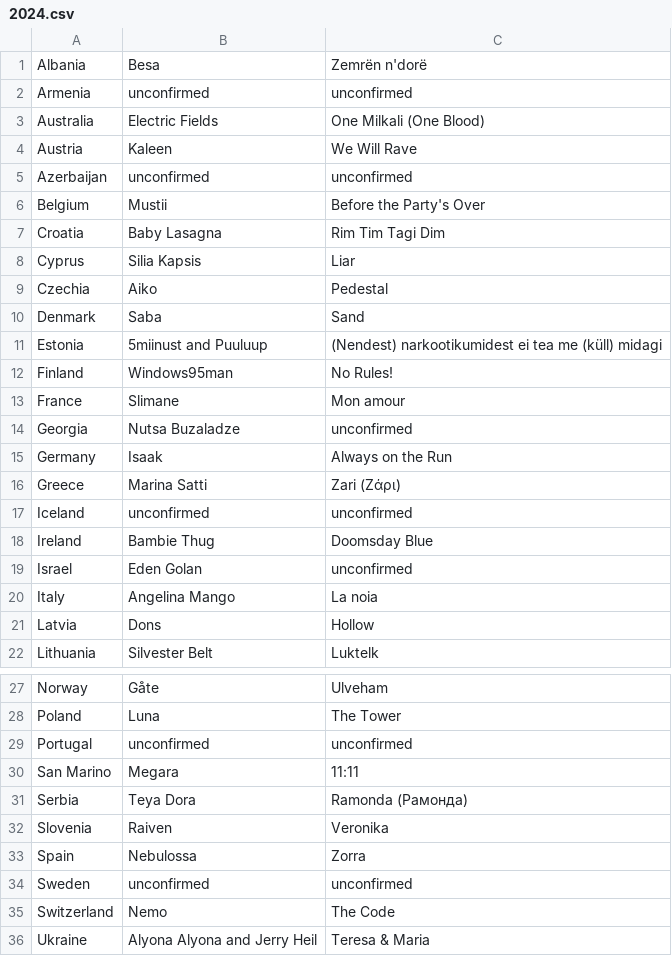
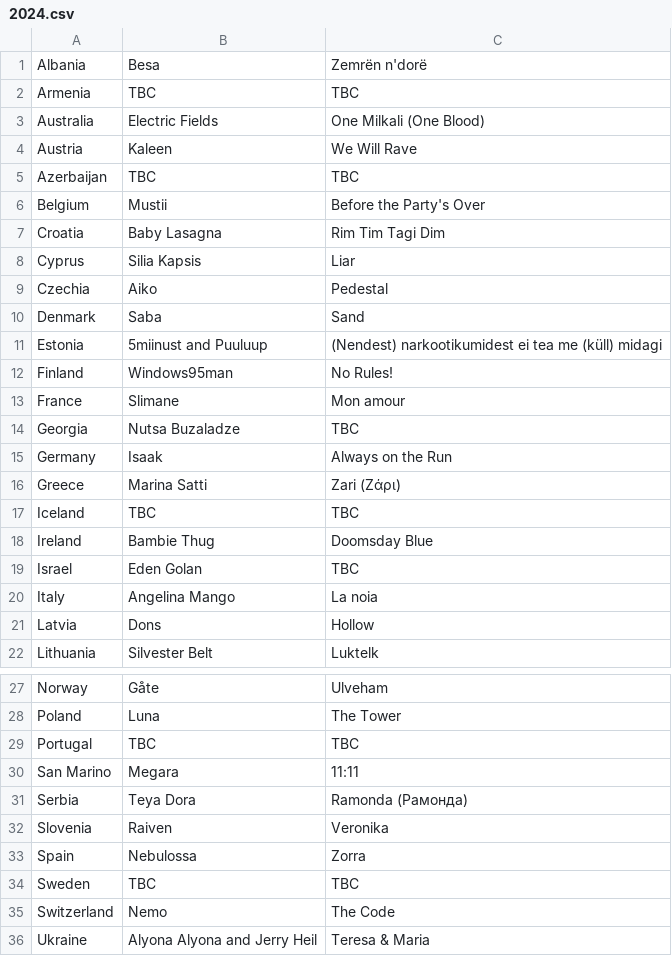
Before and after one commit to dannisteele/Eurovision-allocator, a CSV file: Set_Lists/CSV/2024.csv, drawn as a sheet; only a part is shown, gaps mark what is left out.

Commit message:
Update 2024.csv

```diff
--- a/Set_Lists/CSV/2024.csv
+++ b/Set_Lists/CSV/2024.csv
@@ -1,6 +1,6 @@
 Albania,Besa,"Zemrën n'dorë"
-Armenia,unconfirmed,unconfirmed
+Armenia,TBC,TBC
 Australia,"Electric Fields","One Milkali (One Blood)"
 Austria,Kaleen,"We Will Rave"
-Azerbaijan,unconfirmed,unconfirmed
+Azerbaijan,TBC,TBC
 Belgium,Mustii,"Before the Party's Over"
@@ -13,8 +13,8 @@ Finland,Windows95man,"No Rules!"
 France,Slimane,"Mon amour"
-Georgia,Nutsa Buzaladze,unconfirmed
+Georgia,Nutsa Buzaladze,TBC
 Germany,Isaak,"Always on the Run"
 Greece,Marina Satti,Zari (Ζάρι)
-Iceland,unconfirmed,unconfirmed
+Iceland,TBC,TBC
 Ireland,Bambie Thug,"Doomsday Blue"
-Israel,Eden Golan,unconfirmed
+Israel,Eden Golan,TBC
 Italy,Angelina Mango,La noia
@@ -28,3 +28,3 @@ Norway,Gåte,Ulveham
 Poland,Luna,The Tower
-Portugal,unconfirmed,unconfirmed
+Portugal,TBC,TBC
 San Marino,Megara,"11:11"
@@ -33,3 +33,3 @@ Slovenia,Raiven,Veronika
 Spain,Nebulossa,Zorra
-Sweden,unconfirmed,unconfirmed
+Sweden,TBC,TBC
 Switzerland,Nemo,"The Code"
```
